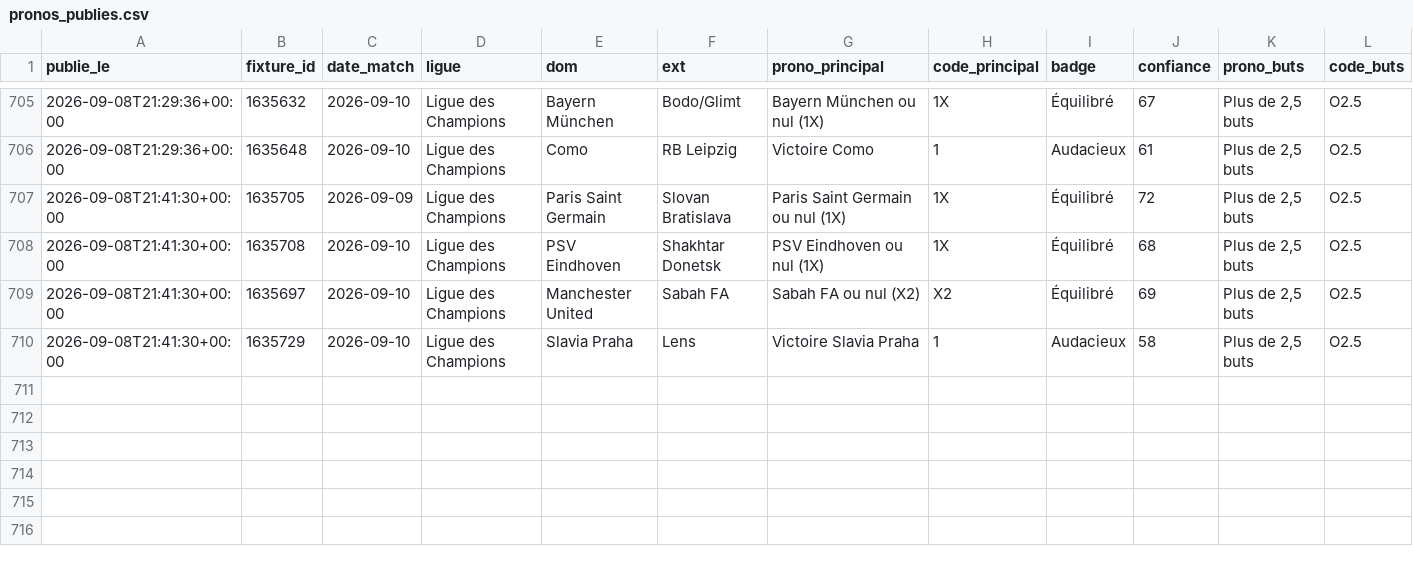
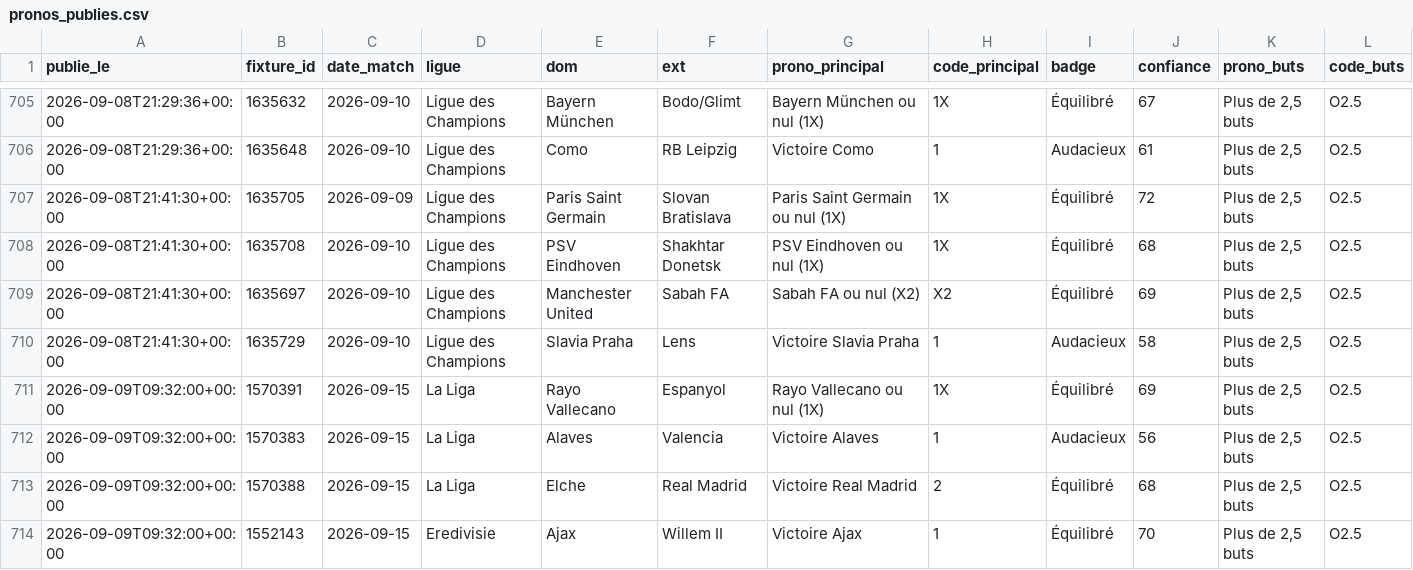
Before and after one commit to sebastiengastonmbaye-tech/moteur-pronos, a CSV file: donnees/pronos_publies.csv, drawn as a sheet; only a part is shown, gaps mark what is left out; rows hold the shown columns only; the diff names each change by its address in the sheet, - before the commit and + after, or states it on an @@ line.

Commit message:
Pronos du 2026-09-09 09:32 UTC

```diff
--- a/donnees/pronos_publies.csv
+++ b/donnees/pronos_publies.csv
+row 711: 2026-09-09T09:32:00+00:00 | 1570391 | 2026-09-15 | La Liga | Rayo Vallecano | Espanyol | Rayo Vallecano ou nul (1X) | 1X | Équilibré | 69 | Plus de 2,5 buts | O2.5
+row 712: 2026-09-09T09:32:00+00:00 | 1570383 | 2026-09-15 | La Liga | Alaves | Valencia | Victoire Alaves | 1 | Audacieux | 56 | Plus de 2,5 buts | O2.5
+row 713: 2026-09-09T09:32:00+00:00 | 1570388 | 2026-09-15 | La Liga | Elche | Real Madrid | Victoire Real Madrid | 2 | Équilibré | 68 | Plus de 2,5 buts | O2.5
+row 714: 2026-09-09T09:32:00+00:00 | 1552143 | 2026-09-15 | Eredivisie | Ajax | Willem II | Victoire Ajax | 1 | Équilibré | 70 | Plus de 2,5 buts | O2.5
```
Also changed, not shown: 2 other files.
